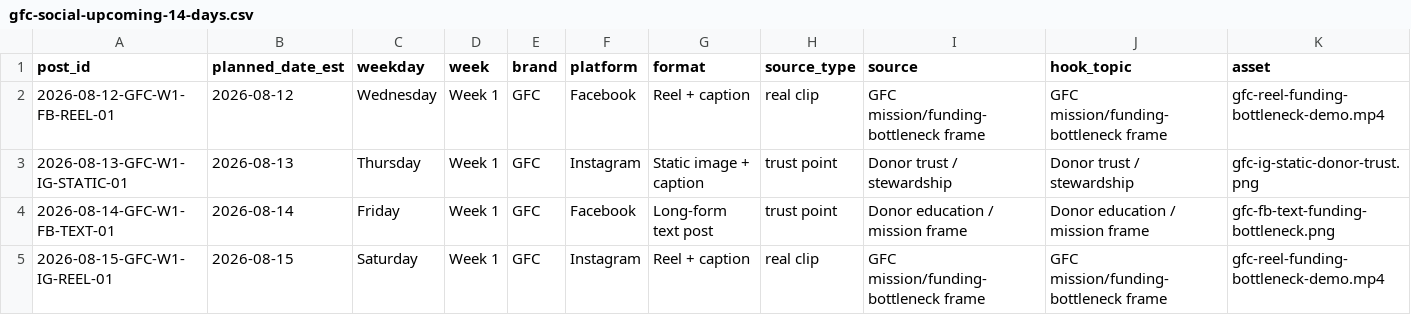
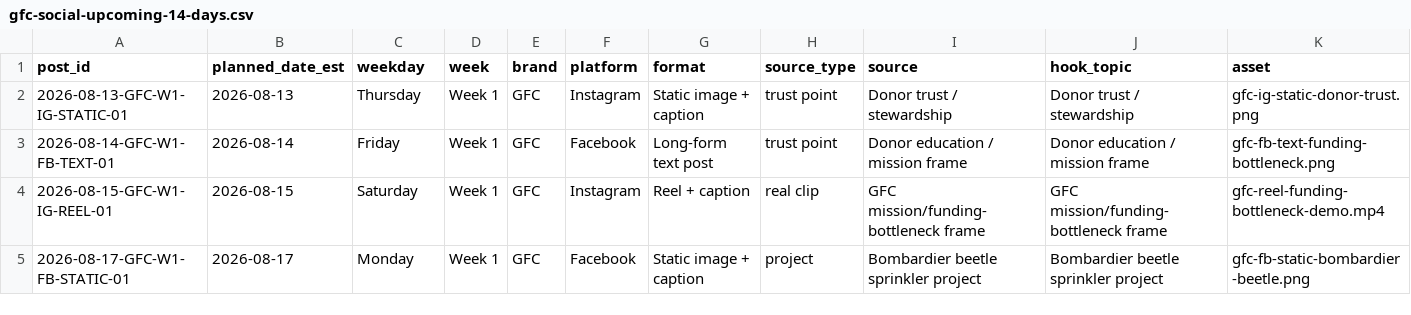
Before and after one commit to swsmusic/gfc-social-ledger, a CSV file: gfc-social-upcoming-14-days.csv, drawn as a sheet; only a part is shown; the shorter side is filled out with more unchanged rows; removed rows and columns are numbered as before the commit, all else as after; rows hold the shown columns only; the diff covers the shown part only; the diff names each change by its address in the sheet, - before the commit and + after, or states it on an @@ line.

Commit message:
Update GFC social ledger 2026-08-13T10:00:59Z

```diff
--- a/gfc-social-upcoming-14-days.csv
+++ b/gfc-social-upcoming-14-days.csv
-row 2: 2026-08-12-GFC-W1-FB-REEL-01 | 2026-08-12 | Wednesday | Week 1 | GFC | Facebook | Reel + caption | real clip | GFC mission/funding-bottleneck frame | GFC mission/funding-bottleneck frame | gfc-reel-funding-bottleneck-demo.mp4
```
Also changed, not shown: 1 added row and 7 edited cells elsewhere in this file, 1 other file.
